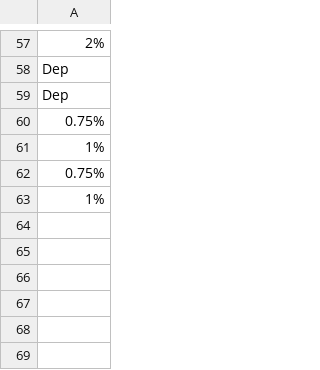
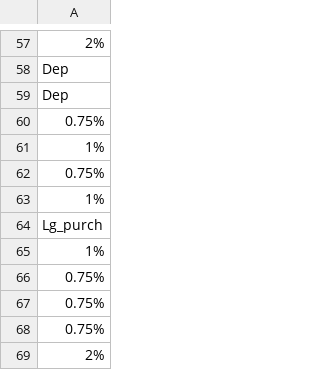
Before and after one commit to hwetsman/Fold_Wheel_Metrics, a CSV file: Easter_Wheel.csv, drawn as a sheet; only a part is shown, gaps mark what is left out.

Commit message:
Data: add data to easter wheel

```diff
--- a/Easter_Wheel.csv
+++ b/Easter_Wheel.csv
@@ -63 +63,7 @@ Dep
 1%
+Lg_purch
+1%
+0.75%
+0.75%
+0.75%
+2%
```
